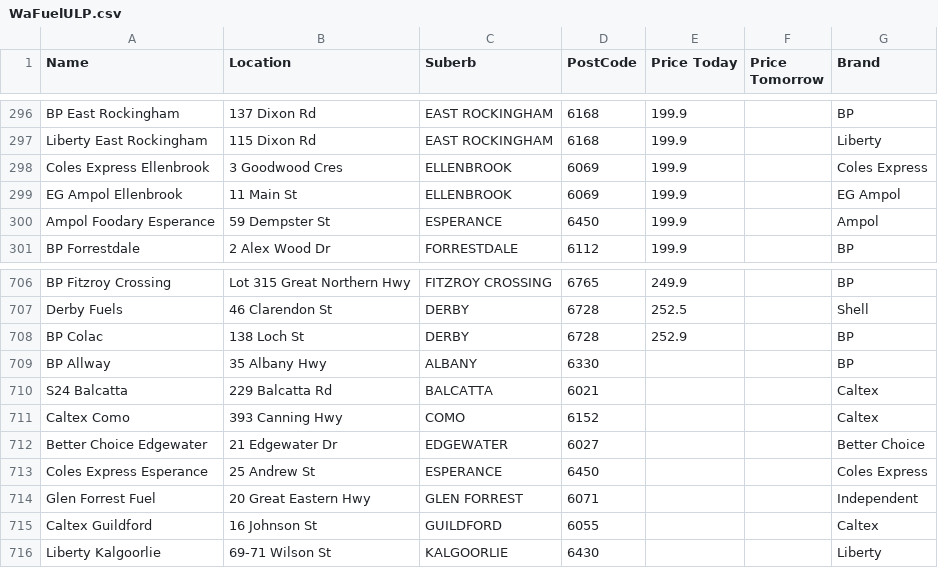
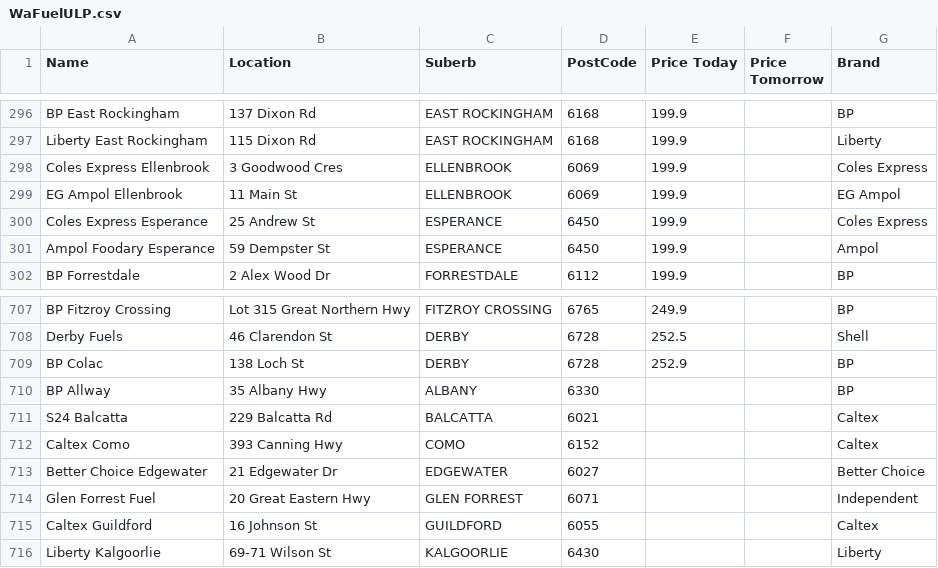
Before and after one commit to Luke3573/WaFuel, a CSV file: WaFuelULP.csv, drawn as a sheet; only a part is shown, gaps mark what is left out.

```diff
--- a/WaFuelULP.csv
+++ b/WaFuelULP.csv
@@ -299,2 +299,3 @@ Coles Express Ellenbrook,3 Goodwood Cres,ELLENBROOK,6069,199.9,,Coles Express
 EG Ampol Ellenbrook,11 Main St,ELLENBROOK,6069,199.9,,EG Ampol
+Coles Express Esperance,25 Andrew St,ESPERANCE,6450,199.9,,Coles Express
 Ampol Foodary Esperance,59 Dempster St,ESPERANCE,6450,199.9,,Ampol
@@ -712,3 +713,2 @@ Caltex Como,393 Canning Hwy,COMO,6152,,,Caltex
 Better Choice Edgewater,21 Edgewater Dr,EDGEWATER,6027,,,Better Choice
-Coles Express Esperance,25 Andrew St,ESPERANCE,6450,,,Coles Express
 Glen Forrest Fuel,20 Great Eastern Hwy,GLEN FORREST,6071,,,Independent
```
Also changed, not shown: WaFuel98.csv, WaFuelDSL.csv.
